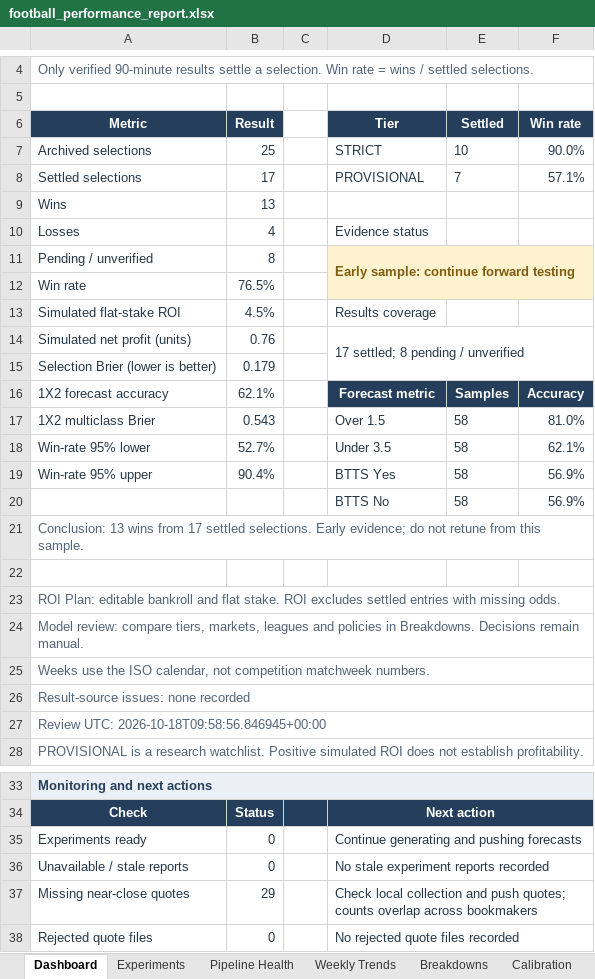
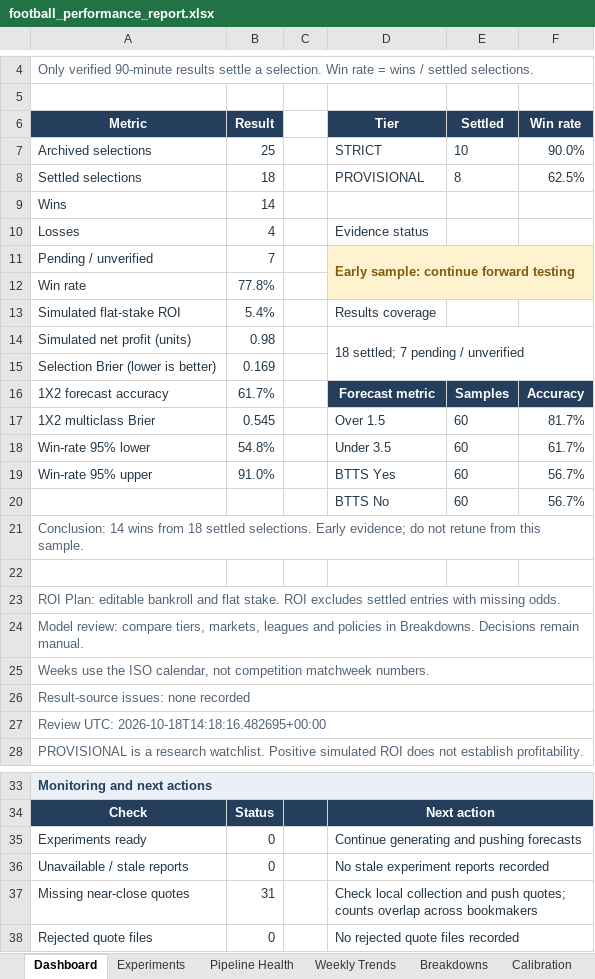
Before and after one commit to paulmaina/football-value-pipeline, an Excel workbook: football_output_v2/readable/football_performance_report.xlsx, sheet Dashboard, drawn as a sheet; only a part is shown, gaps mark what is left out; values as stored, in another font and other column widths than the file's, no borders; charts and pictures not drawn; removed rows and columns are numbered as before the commit, all else as after; the diff names each change by its address in the sheet, - before the commit and + after, or states it on an @@ line.

```diff
--- a/football_output_v2/readable/football_performance_report.xlsx (sheet Dashboard)
+++ b/football_output_v2/readable/football_performance_report.xlsx (sheet Dashboard)
-B8 (Result): 17
+B8 (Result): 18
-E8 (Settled): 7
+E8 (Settled): 8
-F8 (Win rate): 57.1%
+F8 (Win rate): 62.5%
-B9 (Result): 13
+B9 (Result): 14
-B11 (Result): 8
+B11 (Result): 7
-B12 (Result): 76.5%
+B12 (Result): 77.8%
-B13 (Result): 4.5%
+B13 (Result): 5.4%
-B14 (Result): 0.76
+B14 (Result): 0.98
-D14 (Tier): 17 settled; 8 pending / unverified
+D14 (Tier): 18 settled; 7 pending / unverified
-B15 (Result): 0.179
+B15 (Result): 0.169
-B16 (Result): 62.1%
+B16 (Result): 61.7%
-B17 (Result): 0.543
+B17 (Result): 0.545
-E17:E19 (Settled): 58
+E17:E19 (Settled): 60
-F17 (Win rate): 81.0%
+F17 (Win rate): 81.7%
-B18 (Result): 52.7%
+B18 (Result): 54.8%
-F18 (Win rate): 62.1%
+F18 (Win rate): 61.7%
-B19 (Result): 90.4%
+B19 (Result): 91.0%
-F19 (Win rate): 56.9%
+F19 (Win rate): 56.7%
-row 20:  |  |  | BTTS No | 58 | 56.9%
+row 20:  |  |  | BTTS No | 60 | 56.7%
-A21 (Metric): Conclusion: 13 wins from 17 settled selections.…
+A21 (Metric): Conclusion: 14 wins from 18 settled selections.…
-A27 (Metric): Review UTC: 2026-10-18T09:58:56.846945+00:00
+A27 (Metric): Review UTC: 2026-10-18T14:18:16.482695+00:00
-B37 (Result): 29
+B37 (Result): 31
```
Also changed, not shown: sheet Experiments, sheet Breakdowns, sheet Pipeline Health, sheet ROI Plan, sheet Predictions, sheet Weekly Trends, 3 more sheets, hidden cells, charts or pictures, 43 other files.
